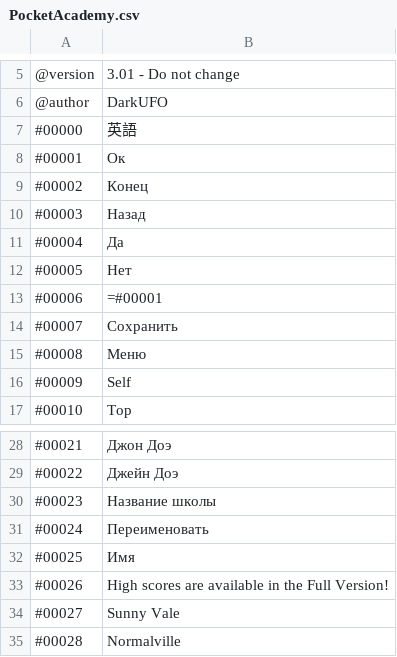
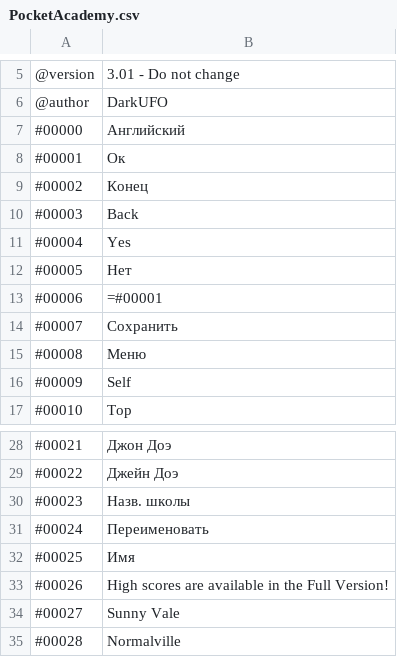
Before and after one commit to ITDarkUFO/Graphic, a CSV file: PocketAcademy.csv, drawn as a sheet; only a part is shown, gaps mark what is left out.

Commit message:
Update PocketAcademy.csv

```diff
--- a/PocketAcademy.csv
+++ b/PocketAcademy.csv
@@ -6,7 +6,7 @@
 "@author","DarkUFO"
-"#00000","英語"
+"#00000","Английский"
 "#00001","Ок"
 "#00002","Конец"
-"#00003","Назад"
-"#00004","Да"
+"#00003","Back"
+"#00004","Yes"
 "#00005","Нет"
@@ -29,3 +29,3 @@
 "#00022","Джейн Доэ"
-"#00023","Название школы"
+"#00023","Назв. школы"
 "#00024","Переименовать"
```
